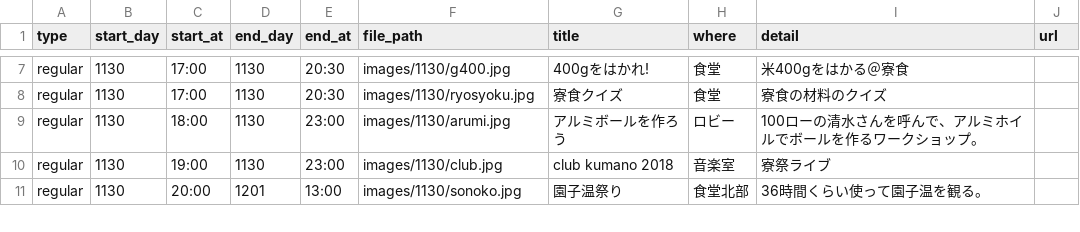
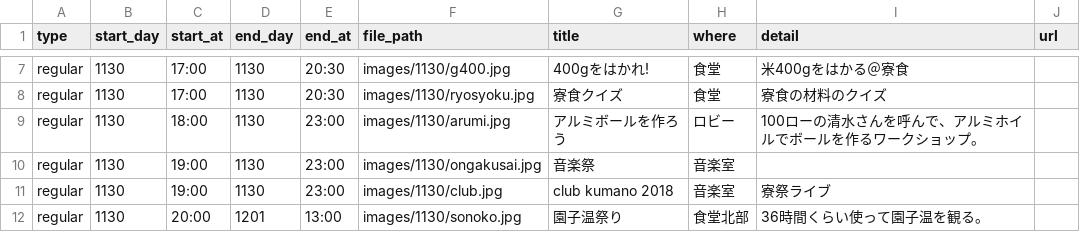
Before and after one commit to kumano-dormitory/Kumanofes2018data, a CSV file: list_style2017.csv, drawn as a sheet; only a part is shown, gaps mark what is left out.

```diff
--- a/list_style2017.csv
+++ b/list_style2017.csv
@@ -9,2 +9,3 @@ regular,1130,17:00,1130,20:30,images/1130/ryosyoku.jpg,寮食クイズ,食堂,
 regular,1130,18:00,1130,23:00,images/1130/arumi.jpg,アルミボールを作ろう,ロビー,100ローの清水さんを呼んで、アルミホイルでボールを作るワークショップ。,
+regular,1130,19:00,1130,23:00,images/1130/ongakusai.jpg,音楽祭,音楽室,,
 regular,1130,19:00,1130,23:00,images/1130/club.jpg,club kumano 2018,音楽室,寮祭ライブ,
```
Also changed, not shown: list2018.csv.
